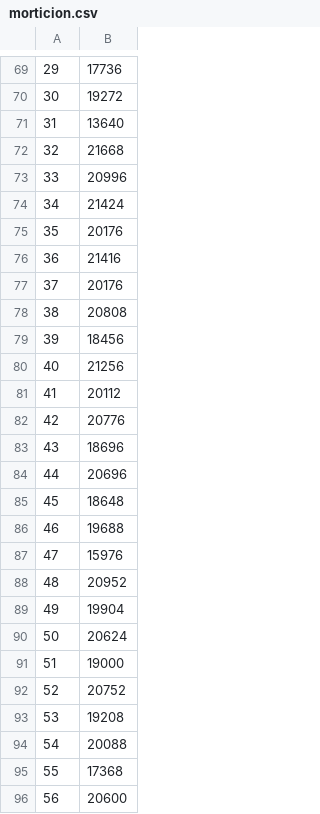
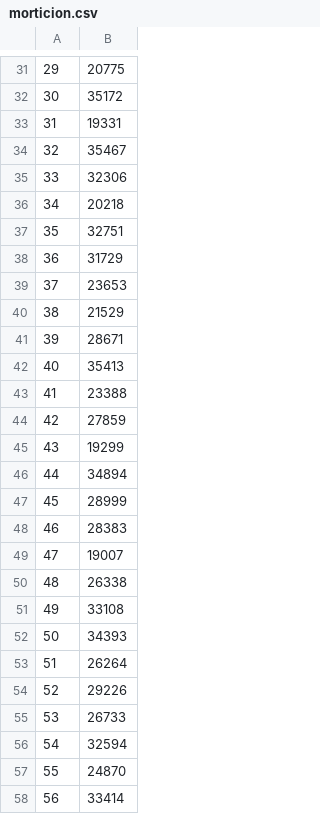
Before and after one commit to PMegias/pylers, a CSV file: res/morticion.csv, drawn as a sheet; only a part is shown, gaps mark what is left out; the diff covers the shown part only.

```diff
--- a/res/morticion.csv
+++ b/res/morticion.csv
@@ -69,28 +31,28 @@
-29,17736
-30,19272
-31,13640
-32,21668
-33,20996
-34,21424
-35,20176
-36,21416
-37,20176
-38,20808
-39,18456
-40,21256
-41,20112
-42,20776
-43,18696
-44,20696
-45,18648
-46,19688
-47,15976
-48,20952
-49,19904
-50,20624
-51,19000
-52,20752
-53,19208
-54,20088
-55,17368
-56,20600
+29,20775
+30,35172
+31,19331
+32,35467
+33,32306
+34,20218
+35,32751
+36,31729
+37,23653
+38,21529
+39,28671
+40,35413
+41,23388
+42,27859
+43,19299
+44,34894
+45,28999
+46,28383
+47,19007
+48,26338
+49,33108
+50,34393
+51,26264
+52,29226
+53,26733
+54,32594
+55,24870
+56,33414
```
Also changed, not shown: 52 removed rows and 33 edited cells elsewhere in this file, res/nacimiento.csv, res/poblacion.csv.
